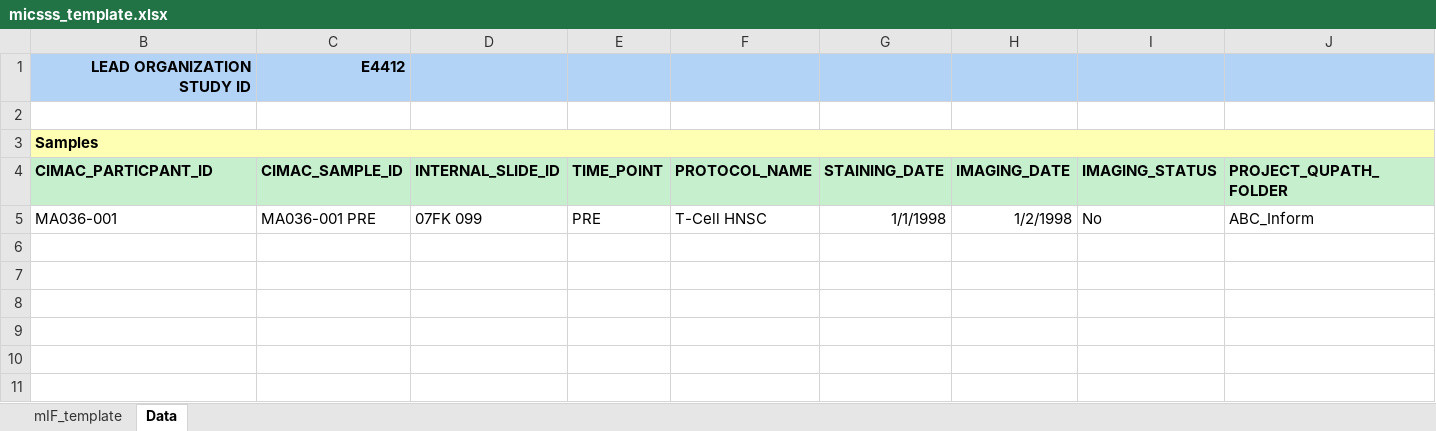
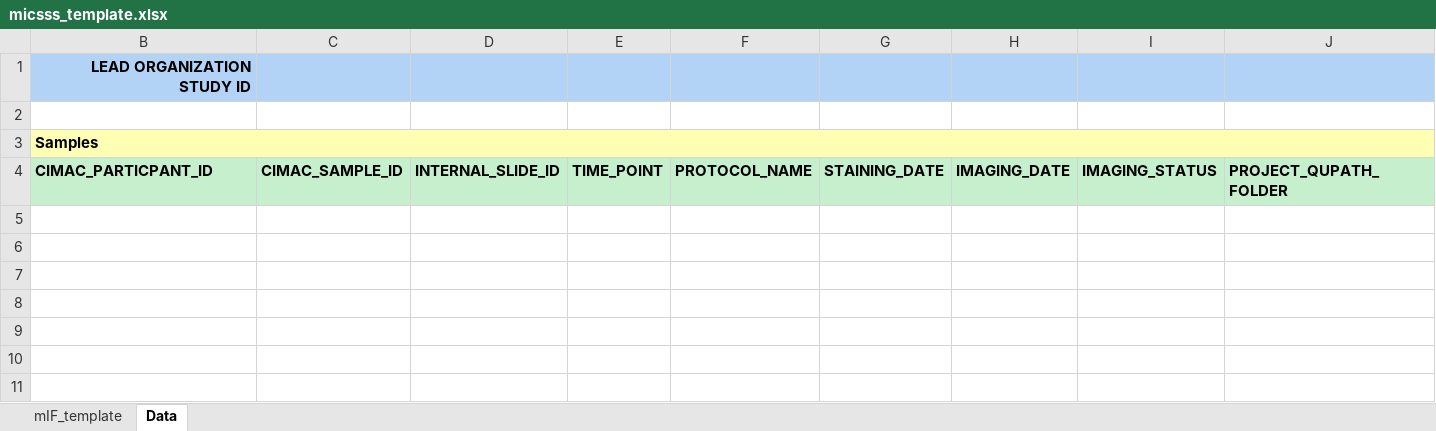
Before and after one commit to CIMAC-CIDC/cidc-schemas, an Excel workbook: template_examples/micsss_template.xlsx, sheet Data, drawn as a sheet; only a part is shown; values as stored, in another font and other column widths than the file's, no borders; rows hold the shown columns only; the diff names each change by its address in the sheet, - before the commit and + after, or states it on an @@ line.

```diff
--- a/template_examples/micsss_template.xlsx (sheet Data)
+++ b/template_examples/micsss_template.xlsx (sheet Data)
-C1: E4412
+C1: (empty)
-row 5: MA036-001 | MA036-001 PRE | 07FK 099 | PRE | T-Cell HNSC | 1/1/1998 | 1/2/1998 | No | ABC_Inform
+row 5: (empty)
```
Also changed, not shown: sheet mIF_template, hidden cells, template_examples/olink_template.xlsx, template_examples/rna_expression_template.xlsx, 13 other files.
